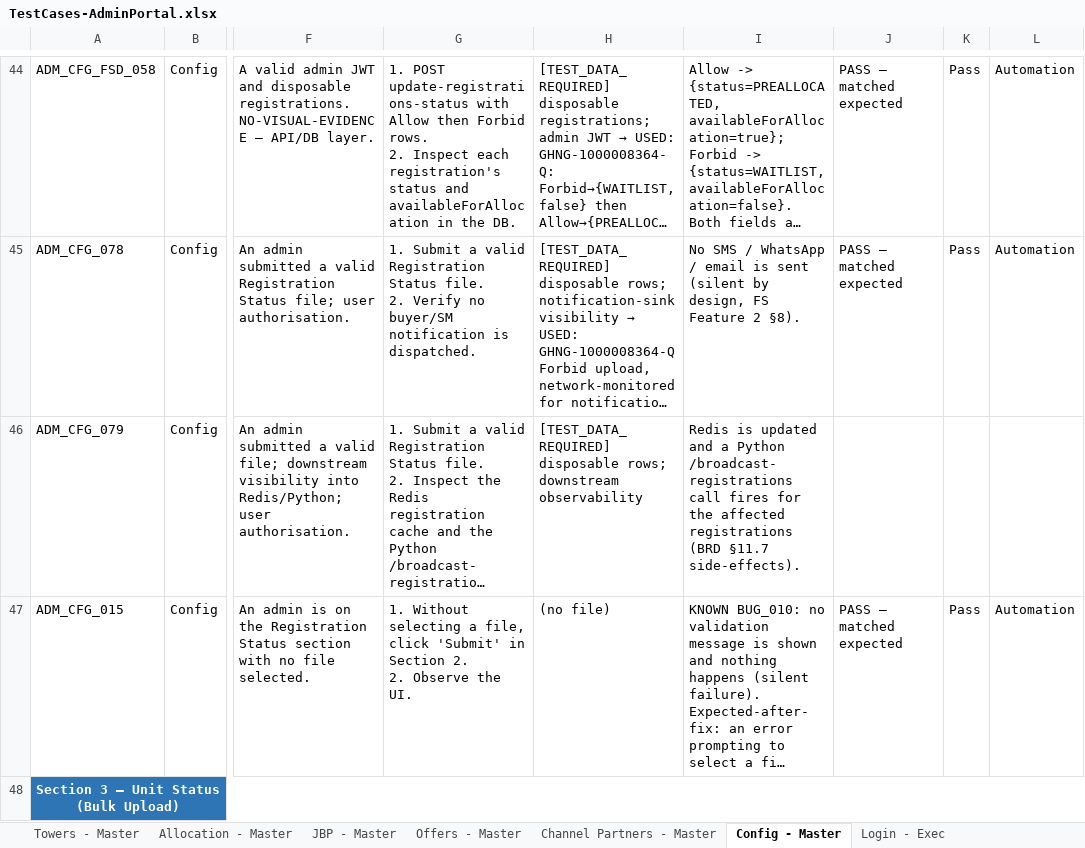
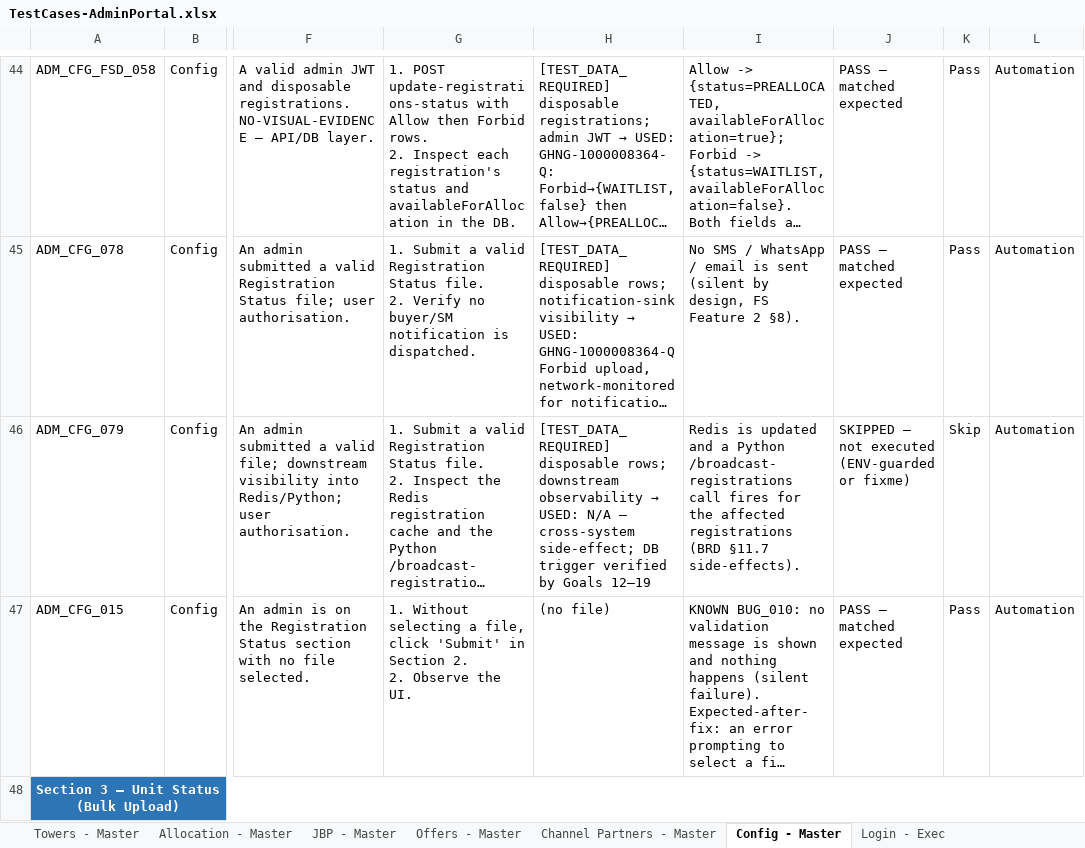
Before and after one commit to Anjalijha2/AI-Automation-hoabl, an Excel workbook: manual-qa-repository/07-execution/TestCases-AdminPortal.xlsx, sheet Config - Master, drawn as a sheet; only a part is shown, gaps mark what is left out; long unchanged cells end in …; values as stored, in another font and other column widths than the file's, no borders; the diff names each change by its address in the sheet, - before the commit and + after, or states it on an @@ line.

```diff
--- a/manual-qa-repository/07-execution/TestCases-AdminPortal.xlsx (sheet Config - Master)
+++ b/manual-qa-repository/07-execution/TestCases-AdminPortal.xlsx (sheet Config - Master)
@@ H46: …downstream observability → …downstream observability → USED: N/A — cross-system side-effect; DB trigger verified by Goals 12–19 @@
-J46: (empty)
+J46: SKIPPED — not executed (ENV-guarded or fixme)
-K46: (empty)
+K46: Skip
-L46: (empty)
+L46: Automation
```
Also changed, not shown: sheet Config - Exec, 2 other files.
